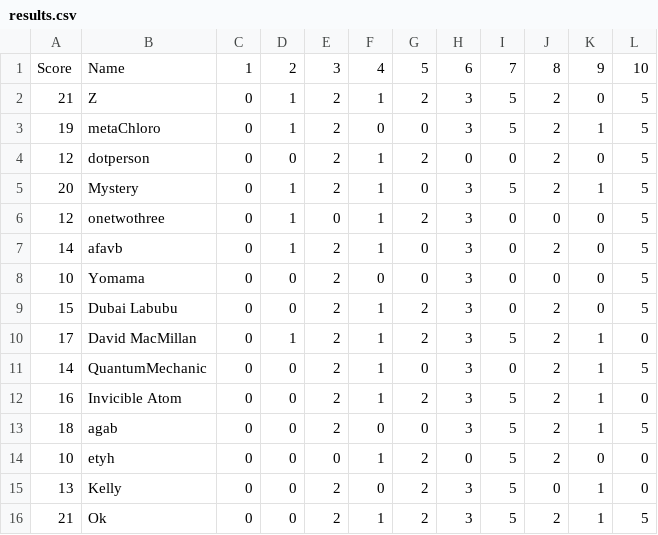
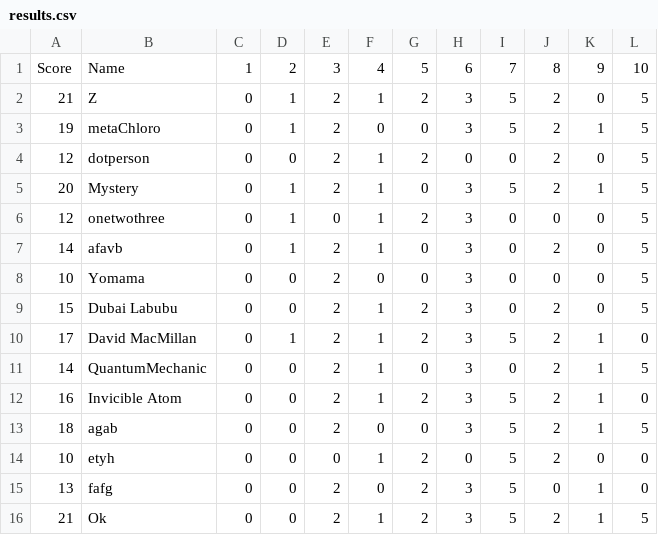
Before and after one commit to mbogdos96/SFD, a CSV file: results.csv, drawn as a sheet.

```diff
--- a/results.csv
+++ b/results.csv
@@ -14,3 +14,3 @@ Score,Name,1,2,3,4,5,6,7,8,9,10
 10,etyh,0,0,0,1,2,0,5,2,0,0
-13,Kelly,0,0,2,0,2,3,5,0,1,0
+13,fafg,0,0,2,0,2,3,5,0,1,0
 21,Ok,0,0,2,1,2,3,5,2,1,5
```
Also changed, not shown: 1 other file.
